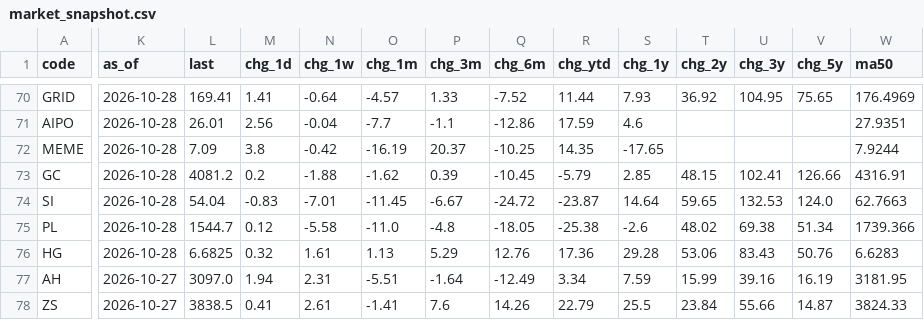
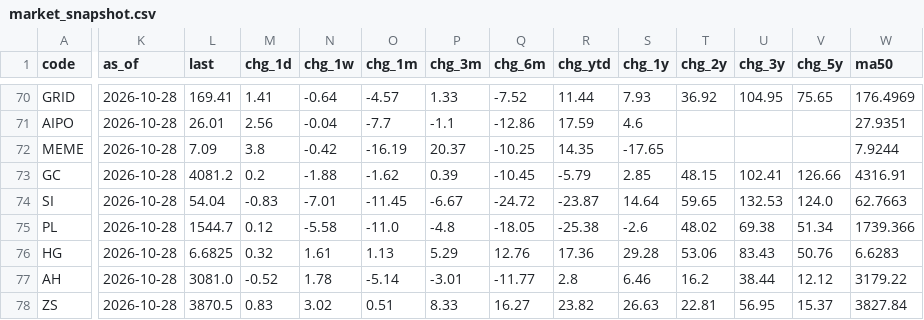
Before and after one commit to EricLiu76/market-dashboard, a CSV file: data/market_snapshot.csv, drawn as a sheet; only a part is shown, gaps mark what is left out; the diff covers the shown part only; the diff names each change by its address in the sheet, - before the commit and + after, or states it on an @@ line.

```diff
--- a/data/market_snapshot.csv
+++ b/data/market_snapshot.csv
-K77:K78 (as_of): 2026-10-27
+K77:K78 (as_of): 2026-10-28
-L77 (last): 3097.0
+L77 (last): 3081.0
-M77 (chg_1d): 1.94
+M77 (chg_1d): -0.52
-N77 (chg_1w): 2.31
+N77 (chg_1w): 1.78
-O77 (chg_1m): -5.51
+O77 (chg_1m): -5.14
-P77 (chg_3m): -1.64
+P77 (chg_3m): -3.01
-Q77 (chg_6m): -12.49
+Q77 (chg_6m): -11.77
-R77 (chg_ytd): 3.34
+R77 (chg_ytd): 2.8
-S77 (chg_1y): 7.59
+S77 (chg_1y): 6.46
-T77 (chg_2y): 15.99
+T77 (chg_2y): 16.2
-U77 (chg_3y): 39.16
+U77 (chg_3y): 38.44
-V77 (chg_5y): 16.19
+V77 (chg_5y): 12.12
-W77 (ma50): 3181.95
+W77 (ma50): 3179.22
-L78 (last): 3838.5
+L78 (last): 3870.5
-M78 (chg_1d): 0.41
+M78 (chg_1d): 0.83
-N78 (chg_1w): 2.61
+N78 (chg_1w): 3.02
-O78 (chg_1m): -1.41
+O78 (chg_1m): 0.51
-P78 (chg_3m): 7.6
+P78 (chg_3m): 8.33
-Q78 (chg_6m): 14.26
+Q78 (chg_6m): 16.27
-R78 (chg_ytd): 22.79
+R78 (chg_ytd): 23.82
-S78 (chg_1y): 25.5
+S78 (chg_1y): 26.63
-T78 (chg_2y): 23.84
+T78 (chg_2y): 22.81
-U78 (chg_3y): 55.66
+U78 (chg_3y): 56.95
-V78 (chg_5y): 14.87
+V78 (chg_5y): 15.37
-W78 (ma50): 3824.33
+W78 (ma50): 3827.84
```
Also changed, not shown: 139 edited cells elsewhere in this file, data/data_status.csv, 1 other file.
